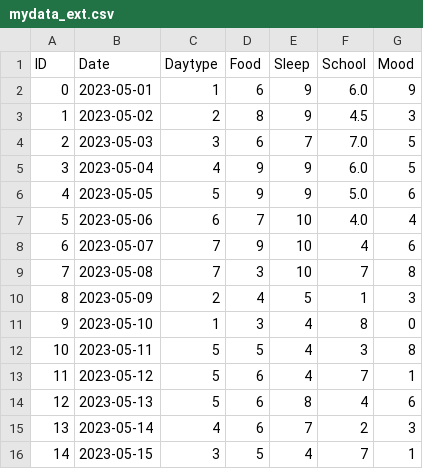
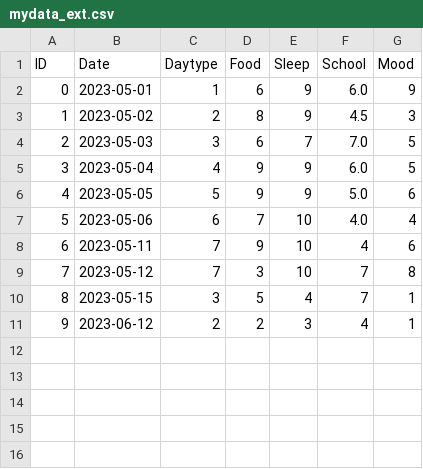
Before and after one commit to GGisMee/Python, a CSV file: Python/pandas/projects/your_day/mydata_ext.csv, drawn as a sheet; removed rows and columns are numbered as before the commit, all else as after; the diff names each change by its address in the sheet, - before the commit and + after, or states it on an @@ line.

```diff
--- a/Python/pandas/projects/your_day/mydata_ext.csv
+++ b/Python/pandas/projects/your_day/mydata_ext.csv
-B8 (Date): 2023-05-07
+B8 (Date): 2023-05-11
-B9 (Date): 2023-05-08
+B9 (Date): 2023-05-12
-row 10: 8 | 2023-05-09 | 2 | 4 | 5 | 1 | 3
-row 11: 9 | 2023-05-10 | 1 | 3 | 4 | 8 | 0
-row 12: 10 | 2023-05-11 | 5 | 5 | 4 | 3 | 8
-row 13: 11 | 2023-05-12 | 5 | 6 | 4 | 7 | 1
-row 14: 12 | 2023-05-13 | 5 | 6 | 8 | 4 | 6
-row 15: 13 | 2023-05-14 | 4 | 6 | 7 | 2 | 3
@@ column A (ID) renumbered in row 10 @@
+row 11: 9 | 2023-06-12 | 2 | 2 | 3 | 4 | 1
```
Also changed, not shown: 2 other files.
